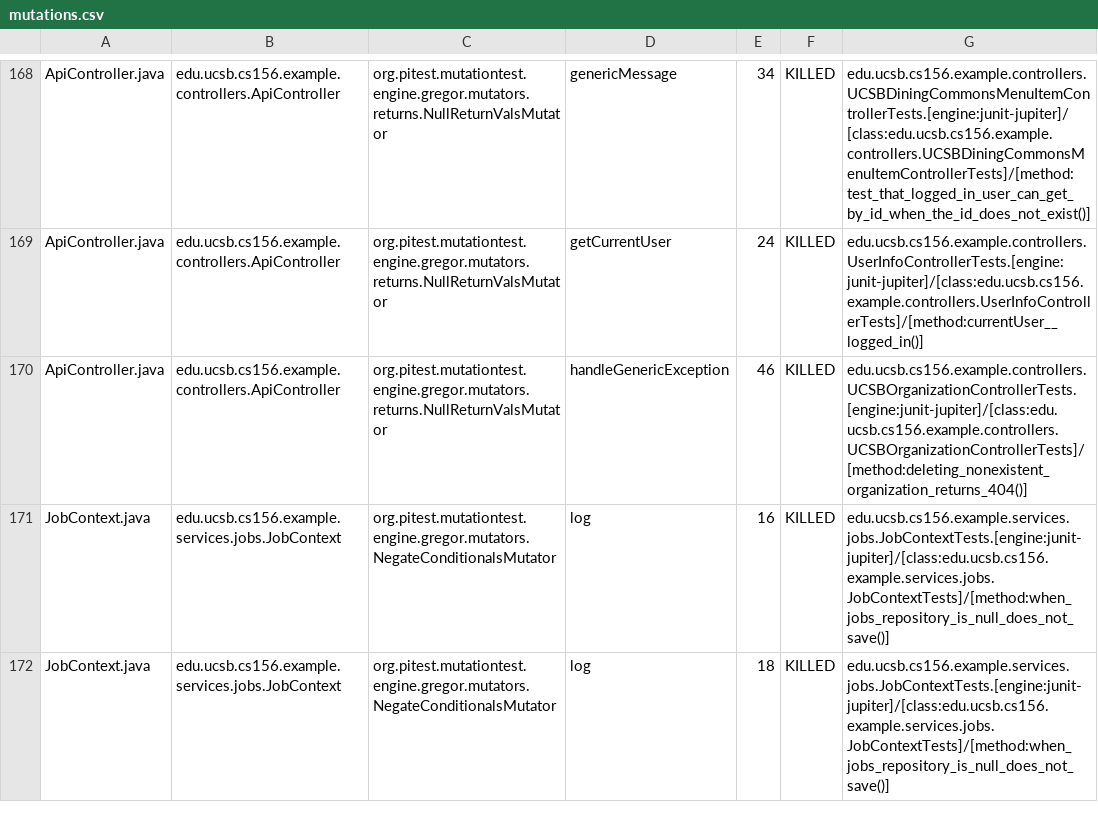
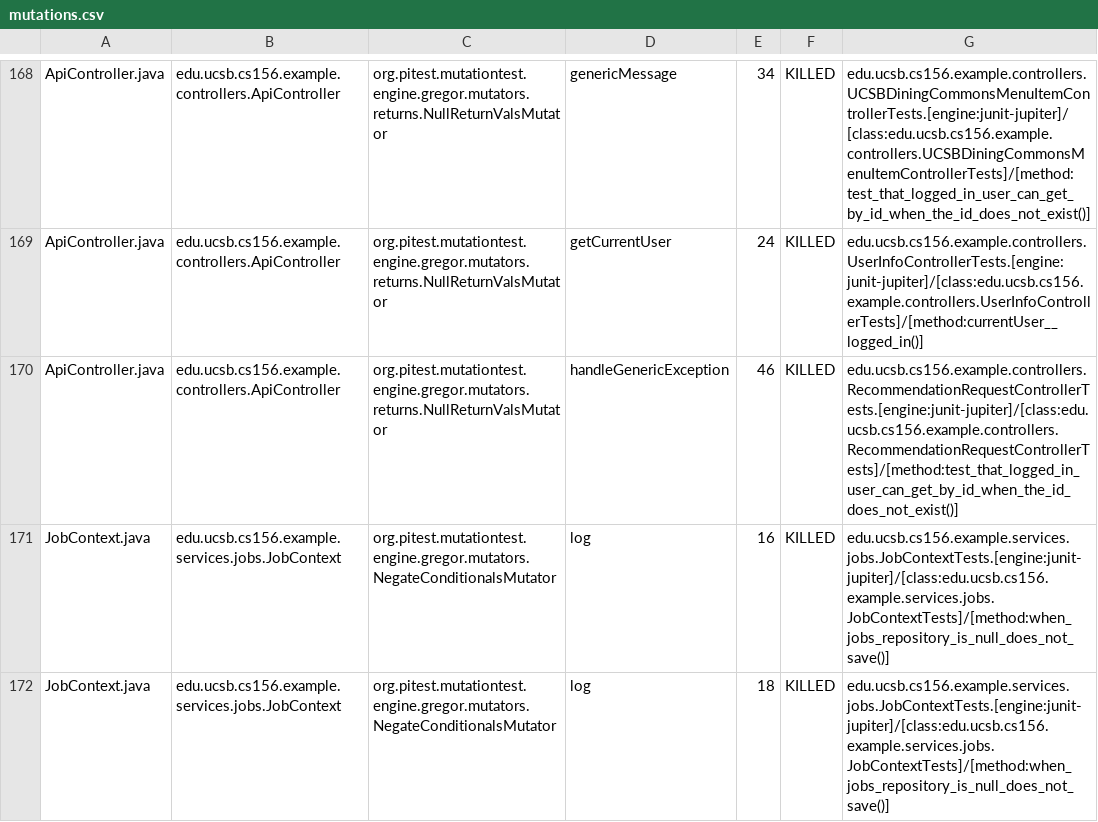
Before and after one commit to ucsb-cs156-f26/team02-f26-02, a CSV file: pitest/mutations.csv, drawn as a sheet; only a part is shown, gaps mark what is left out.

Commit message:
Deploying to gh-pages from @ ucsb-cs156-f26/team02-f26-02@8a0031c6606b559f712eb769ed95c2e1fd45952c 🚀

```diff
--- a/pitest/mutations.csv
+++ b/pitest/mutations.csv
@@ -169,3 +169,3 @@ ApiController.java,edu.ucsb.cs156.example.controllers.ApiController,org.pitest.m
 ApiController.java,edu.ucsb.cs156.example.controllers.ApiController,org.pitest.mutationtest.engine.gregor.mutators.returns.NullReturnValsMutator,getCurrentUser,24,KILLED,edu.ucsb.cs156.example.controllers.UserInfoControllerTests.[engine:junit-jupiter]/[class:edu.ucsb.cs156.example.controllers.UserInfoControllerTests]/[method:currentUser__logged_in()]
-ApiController.java,edu.ucsb.cs156.example.controllers.ApiController,org.pitest.mutationtest.engine.gregor.mutators.returns.NullReturnValsMutator,handleGenericException,46,KILLED,edu.ucsb.cs156.example.controllers.UCSBOrganizationControllerTests.[engine:junit-jupiter]/[class:edu.ucsb.cs156.example.controllers.UCSBOrganizationControllerTests]/[method:deleting_nonexistent_organization_returns_404()]
+ApiController.java,edu.ucsb.cs156.example.controllers.ApiController,org.pitest.mutationtest.engine.gregor.mutators.returns.NullReturnValsMutator,handleGenericException,46,KILLED,edu.ucsb.cs156.example.controllers.RecommendationRequestControllerTests.[engine:junit-jupiter]/[class:edu.ucsb.cs156.example.controllers.RecommendationRequestControllerTests]/[method:test_that_logged_in_user_can_get_by_id_when_the_id_does_not_exist()]
 JobContext.java,edu.ucsb.cs156.example.services.jobs.JobContext,org.pitest.mutationtest.engine.gregor.mutators.NegateConditionalsMutator,log,16,KILLED,edu.ucsb.cs156.example.services.jobs.JobContextTests.[engine:junit-jupiter]/[class:edu.ucsb.cs156.example.services.jobs.JobContextTests]/[method:when_jobs_repository_is_null_does_not_save()]
```
Also changed, not shown: 21 other files.
